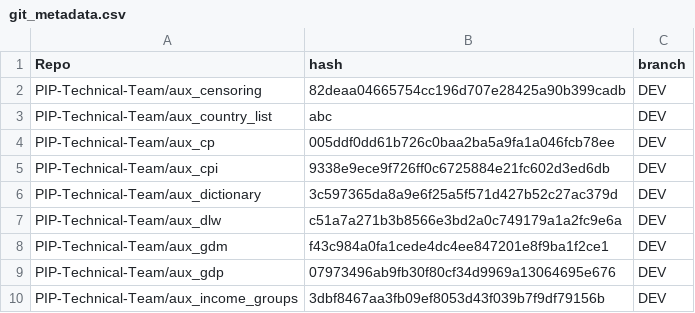
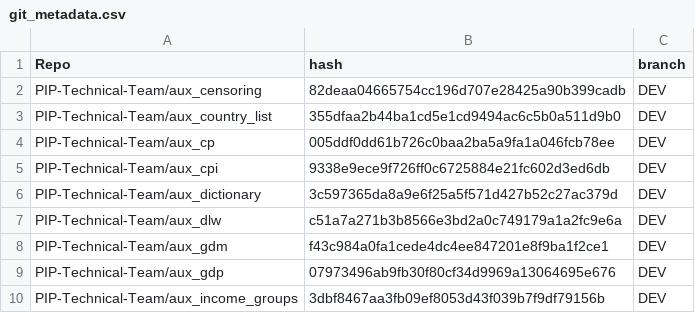
Before and after one commit to PIP-Technical-Team/pipaux, a CSV file: Data/git_metadata.csv, drawn as a sheet; only a part is shown.

Commit message:
updating csv file

```diff
--- a/Data/git_metadata.csv
+++ b/Data/git_metadata.csv
@@ -2,3 +2,3 @@ Repo,hash,branch
 PIP-Technical-Team/aux_censoring,82deaa04665754cc196d707e28425a90b399cadb,DEV
-PIP-Technical-Team/aux_country_list,abc,DEV
+PIP-Technical-Team/aux_country_list,355dfaa2b44ba1cd5e1cd9494ac6c5b0a511d9b0,DEV
 PIP-Technical-Team/aux_cp,005ddf0dd61b726c0baa2ba5a9fa1a046fcb78ee,DEV
```
